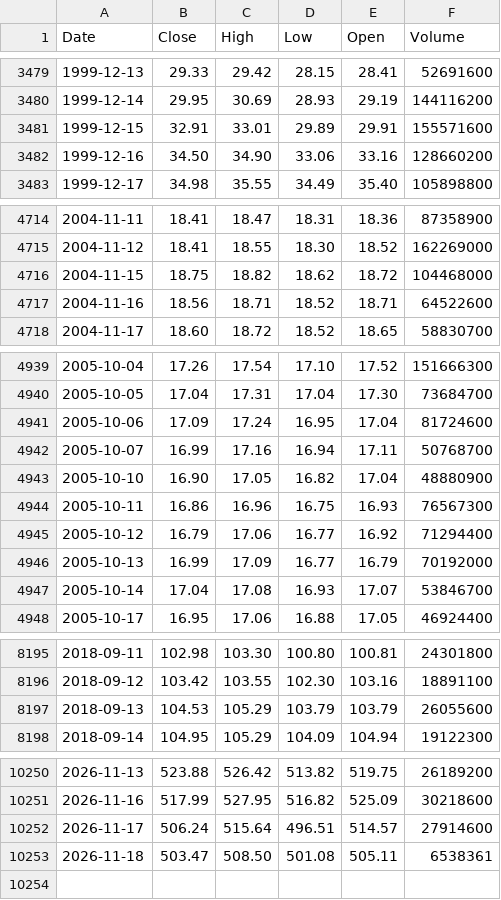
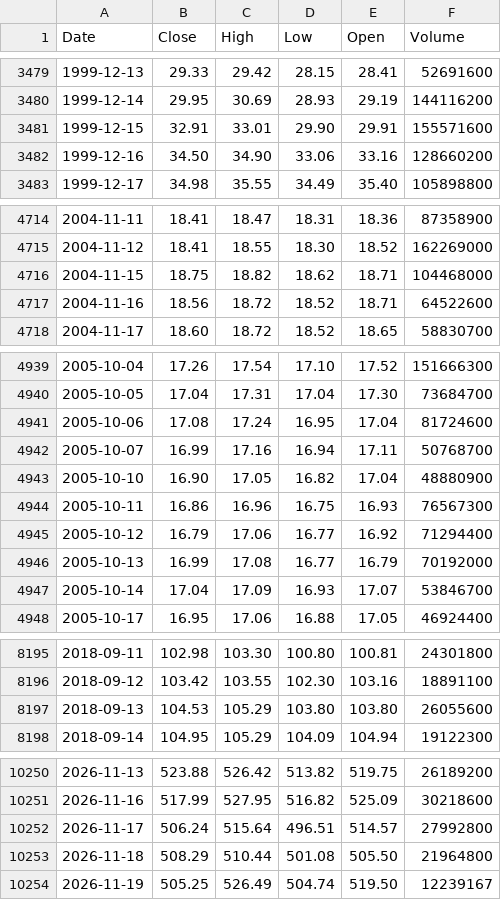
Before and after one commit to deraficionado-gif/stocks, a CSV file: data/msft_stock.csv, drawn as a sheet; only a part is shown, gaps mark what is left out; the diff covers the shown part only.

```diff
--- a/data/msft_stock.csv
+++ b/data/msft_stock.csv
@@ -3480,3 +3480,3 @@ Date,Close,High,Low,Open,Volume
 1999-12-14,29.95,30.69,28.93,29.19,144116200
-1999-12-15,32.91,33.01,29.89,29.91,155571600
+1999-12-15,32.91,33.01,29.90,29.91,155571600
 1999-12-16,34.50,34.90,33.06,33.16,128660200
@@ -4715,4 +4715,4 @@ Date,Close,High,Low,Open,Volume
 2004-11-12,18.41,18.55,18.30,18.52,162269000
-2004-11-15,18.75,18.82,18.62,18.72,104468000
-2004-11-16,18.56,18.71,18.52,18.71,64522600
+2004-11-15,18.75,18.82,18.62,18.71,104468000
+2004-11-16,18.56,18.72,18.52,18.71,64522600
 2004-11-17,18.60,18.72,18.52,18.65,58830700
@@ -4940,3 +4940,3 @@ Date,Close,High,Low,Open,Volume
 2005-10-05,17.04,17.31,17.04,17.30,73684700
-2005-10-06,17.09,17.24,16.95,17.04,81724600
+2005-10-06,17.08,17.24,16.95,17.04,81724600
 2005-10-07,16.99,17.16,16.94,17.11,50768700
@@ -4945,4 +4945,4 @@ Date,Close,High,Low,Open,Volume
 2005-10-12,16.79,17.06,16.77,16.92,71294400
-2005-10-13,16.99,17.09,16.77,16.79,70192000
-2005-10-14,17.04,17.08,16.93,17.07,53846700
+2005-10-13,16.99,17.08,16.77,16.79,70192000
+2005-10-14,17.04,17.09,16.93,17.07,53846700
 2005-10-17,16.95,17.06,16.88,17.05,46924400
@@ -8196,3 +8196,3 @@ Date,Close,High,Low,Open,Volume
 2018-09-12,103.42,103.55,102.30,103.16,18891100
-2018-09-13,104.53,105.29,103.79,103.79,26055600
+2018-09-13,104.53,105.29,103.80,103.80,26055600
 2018-09-14,104.95,105.29,104.09,104.94,19122300
@@ -10251,3 +10251,4 @@ Date,Close,High,Low,Open,Volume
 2026-11-16,517.99,527.95,516.82,525.09,30218600
-2026-11-17,506.24,515.64,496.51,514.57,27914600
-2026-11-18,503.47,508.50,501.08,505.11,6538361
+2026-11-17,506.24,515.64,496.51,514.57,27992800
+2026-11-18,508.29,510.44,501.08,505.50,21964800
+2026-11-19,505.25,526.49,504.74,519.50,12239167
```
Also changed, not shown: 27 edited cells elsewhere in this file, data/aapl_stock.csv.
